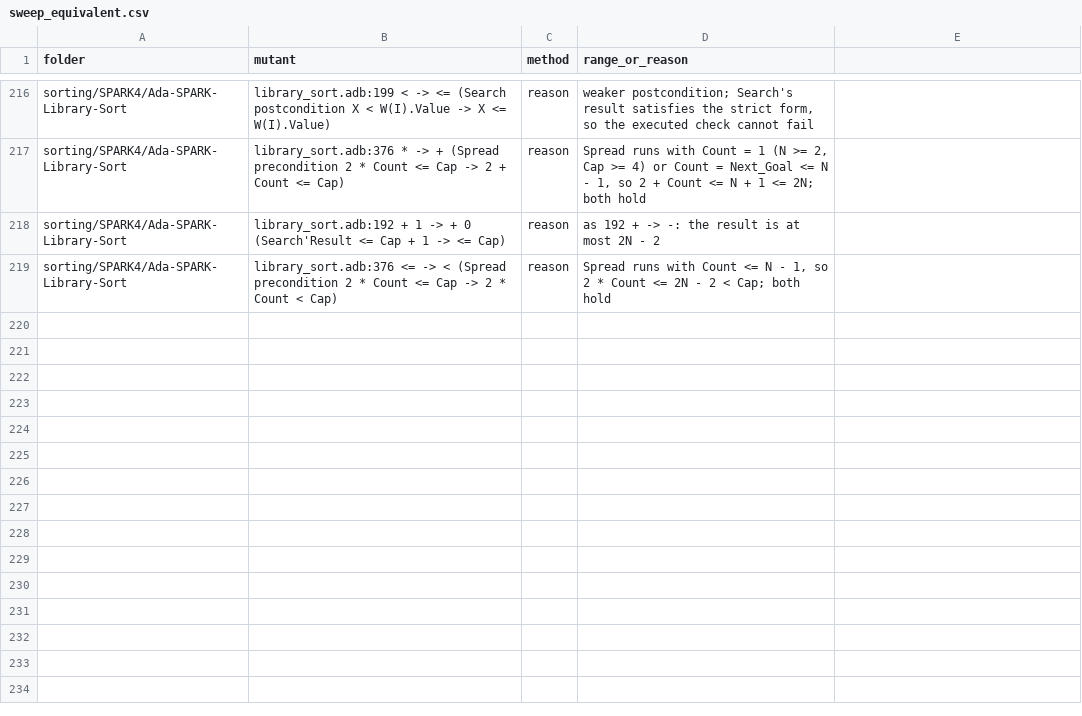
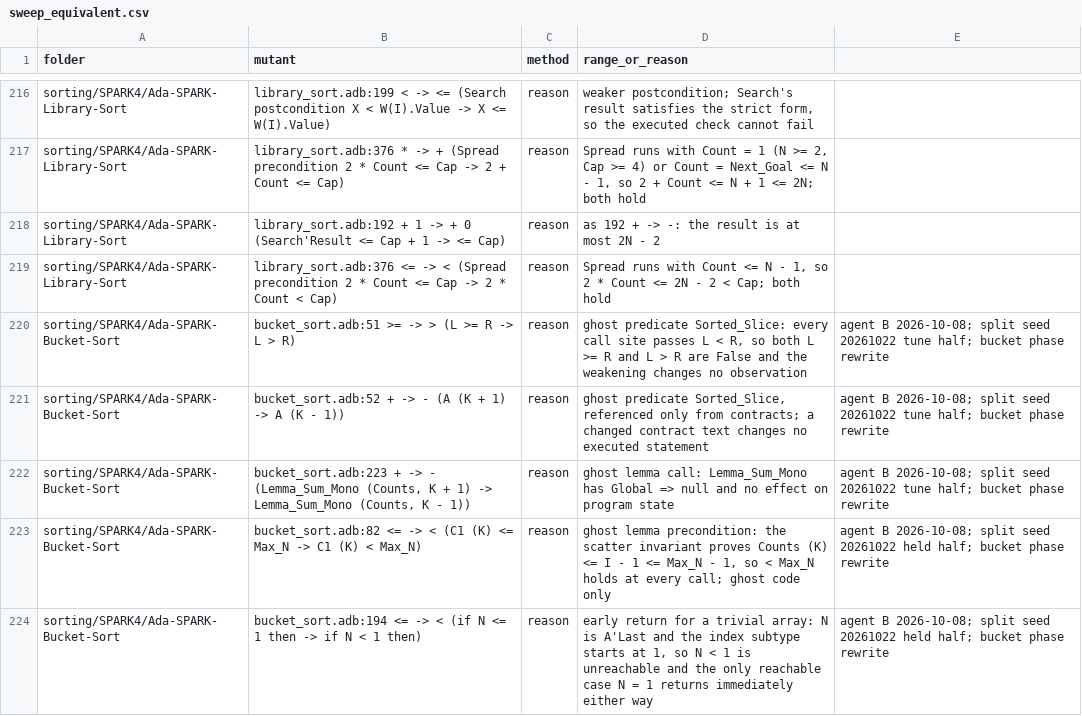
Before and after one commit to RobertBoettcherSF/Ada-Algorithms, a CSV file: tools/vv/sweep_equivalent.csv, drawn as a sheet; only a part is shown, gaps mark what is left out.

Commit message:
Bucket-Sort records: held-out 25/27 raw -> 25/25 (split seed 20261022, 2 equivalents justified), masking row FIXED, progress row, VV.md 3i note; version-checked GNAT 14/12 recheck log (sweep_gnat_recheck.csv) and held-out table (sweep_heldout_B.csv)

```diff
--- a/tools/vv/sweep_equivalent.csv
+++ b/tools/vv/sweep_equivalent.csv
@@ -219 +219,6 @@ sorting/SPARK4/Ada-SPARK-Library-Sort,library_sort.adb:192 + 1 -> + 0 (Search'Re
 sorting/SPARK4/Ada-SPARK-Library-Sort,library_sort.adb:376 <= -> < (Spread precondition 2 * Count <= Cap -> 2 * Count < Cap),reason,"Spread runs with Count <= N - 1, so 2 * Count <= 2N - 2 < Cap; both hold"
+sorting/SPARK4/Ada-SPARK-Bucket-Sort,bucket_sort.adb:51 >= -> > (L >= R -> L > R),reason,"ghost predicate Sorted_Slice: every call site passes L < R, so both L >= R and L > R are False and the weakening changes no observation",agent B 2026-10-08; split seed 20261022 tune half; bucket phase rewrite
+sorting/SPARK4/Ada-SPARK-Bucket-Sort,bucket_sort.adb:52 + -> - (A (K + 1) -> A (K - 1)),reason,"ghost predicate Sorted_Slice, referenced only from contracts; a changed contract text changes no executed statement",agent B 2026-10-08; split seed 20261022 tune half; bucket phase rewrite
+sorting/SPARK4/Ada-SPARK-Bucket-Sort,"bucket_sort.adb:223 + -> - (Lemma_Sum_Mono (Counts, K + 1) -> Lemma_Sum_Mono (Counts, K - 1))",reason,ghost lemma call: Lemma_Sum_Mono has Global => null and no effect on program state,agent B 2026-10-08; split seed 20261022 tune half; bucket phase rewrite
+sorting/SPARK4/Ada-SPARK-Bucket-Sort,bucket_sort.adb:82 <= -> < (C1 (K) <= Max_N -> C1 (K) < Max_N),reason,"ghost lemma precondition: the scatter invariant proves Counts (K) <= I - 1 <= Max_N - 1, so < Max_N holds at every call; ghost code only",agent B 2026-10-08; split seed 20261022 held half; bucket phase rewrite
+sorting/SPARK4/Ada-SPARK-Bucket-Sort,bucket_sort.adb:194 <= -> < (if N <= 1 then -> if N < 1 then),reason,"early return for a trivial array: N is A'Last and the index subtype starts at 1, so N < 1 is unreachable and the only reachable case N = 1 returns immediately either way",agent B 2026-10-08; split seed 20261022 held half; bucket phase rewrite
```
Also changed, not shown: tools/vv/sweep_masking.csv, tools/vv/sweep_progress.csv, 3 other files.
